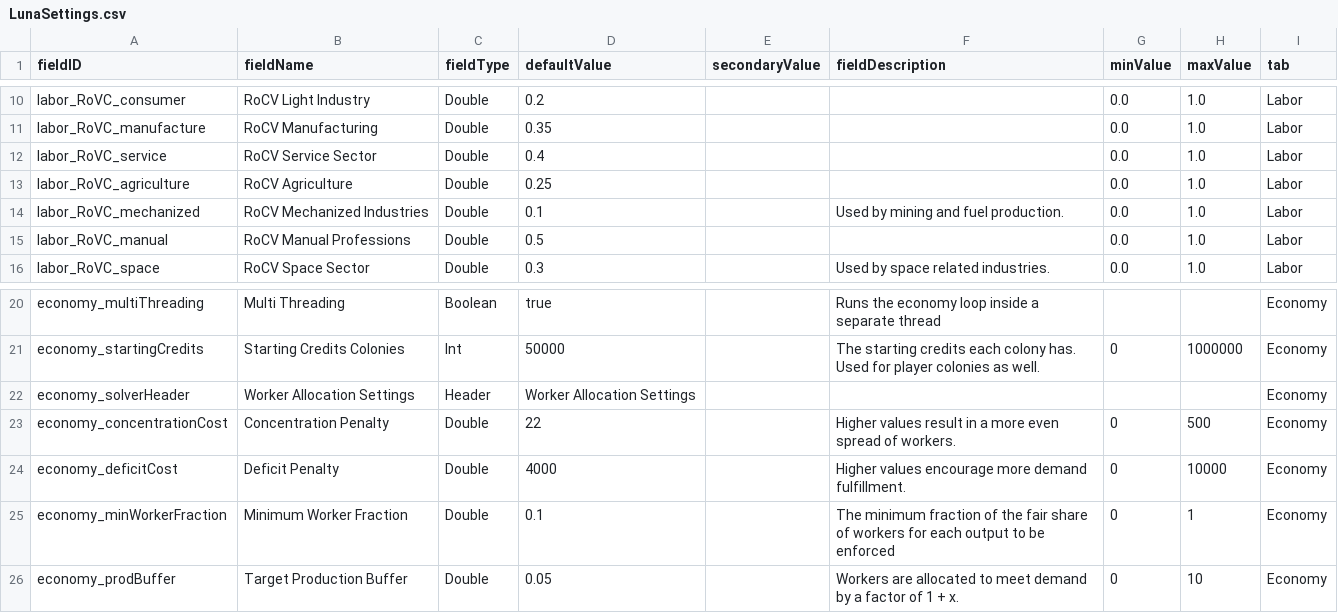
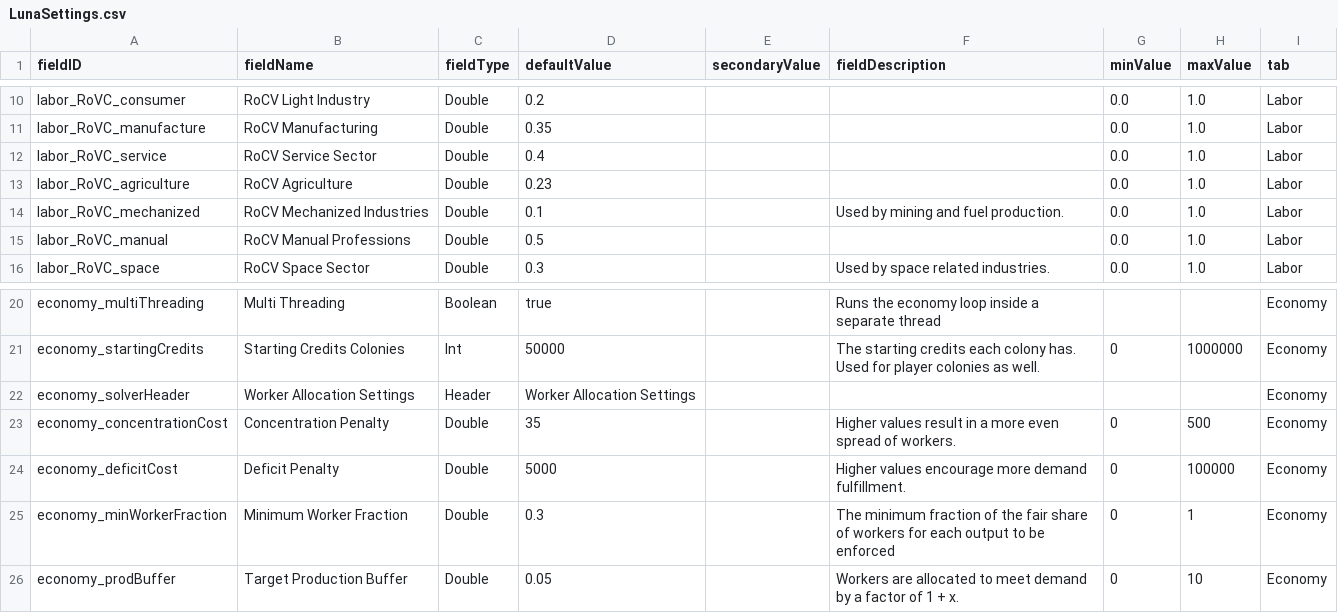
Before and after one commit to WolframSegler/LTV_Economy, a CSV file: data/config/LunaSettings.csv, drawn as a sheet; only a part is shown, gaps mark what is left out.

Commit message:
Fixed dynamic config generator. Updated the dynamic industry config to discover conditional outputs. Workforce condition no longer visible if not player owned and not debug. Added Manufacturing exclusion list.

```diff
--- a/data/config/LunaSettings.csv
+++ b/data/config/LunaSettings.csv
@@ -12,3 +12,3 @@ labor_RoVC_manufacture,RoCV Manufacturing,Double,0.35,,,0.0,1.0,Labor
 labor_RoVC_service,RoCV Service Sector,Double,0.4,,,0.0,1.0,Labor
-labor_RoVC_agriculture,RoCV Agriculture,Double,0.25,,,0.0,1.0,Labor
+labor_RoVC_agriculture,RoCV Agriculture,Double,0.23,,,0.0,1.0,Labor
 labor_RoVC_mechanized,RoCV Mechanized Industries,Double,0.1,,Used by mining and fuel production.,0.0,1.0,Labor
@@ -22,5 +22,5 @@ economy_startingCredits,Starting Credits Colonies,Int,50000,,The starting credit
 economy_solverHeader,Worker Allocation Settings,Header,Worker Allocation Settings,,,,,Economy
-economy_concentrationCost,Concentration Penalty,Double,22,,Higher values result in a more even spread of workers.,0,500,Economy
-economy_deficitCost,Deficit Penalty,Double,4000,,Higher values encourage more demand fulfillment.,0,10000,Economy
-economy_minWorkerFraction,Minimum Worker Fraction,Double,0.1,,The minimum fraction of the fair share of workers for each output to be enforced,0,1,Economy
+economy_concentrationCost,Concentration Penalty,Double,35,,Higher values result in a more even spread of workers.,0,500,Economy
+economy_deficitCost,Deficit Penalty,Double,5000,,Higher values encourage more demand fulfillment.,0,100000,Economy
+economy_minWorkerFraction,Minimum Worker Fraction,Double,0.3,,The minimum fraction of the fair share of workers for each output to be enforced,0,1,Economy
 economy_prodBuffer,Target Production Buffer,Double,0.05,,Workers are allocated to meet demand by a factor of 1 + x.,0,10,Economy
```
Also changed, not shown: 23 other files.
